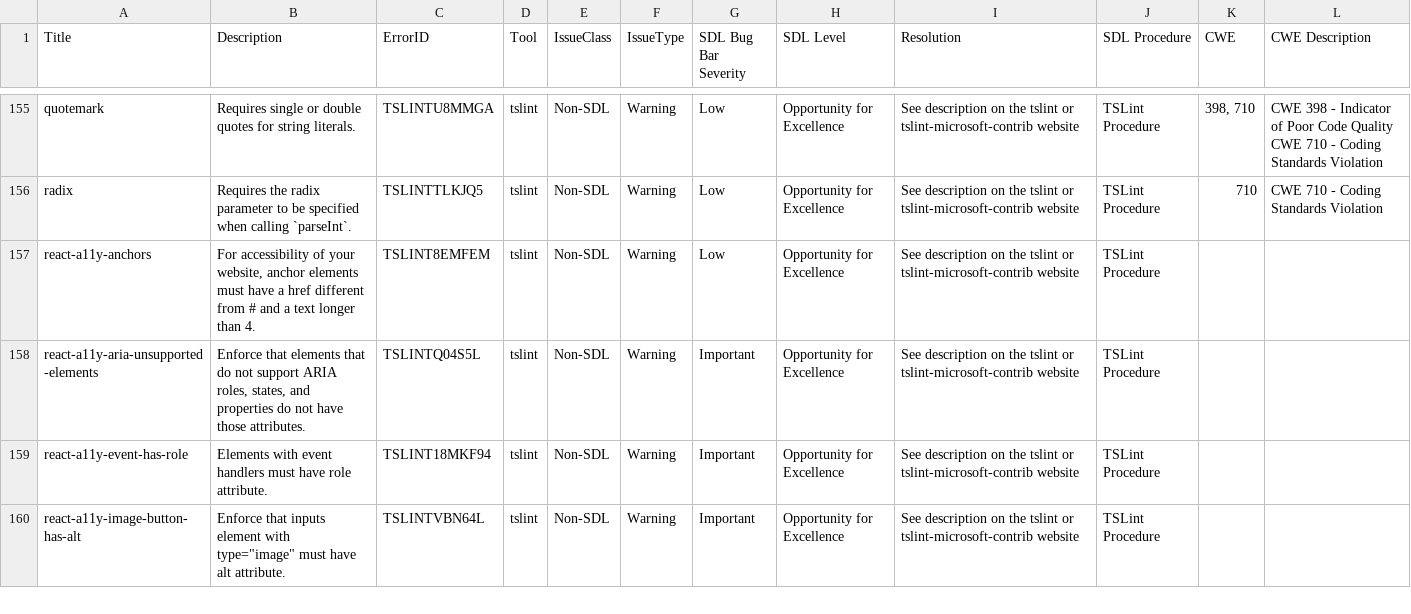
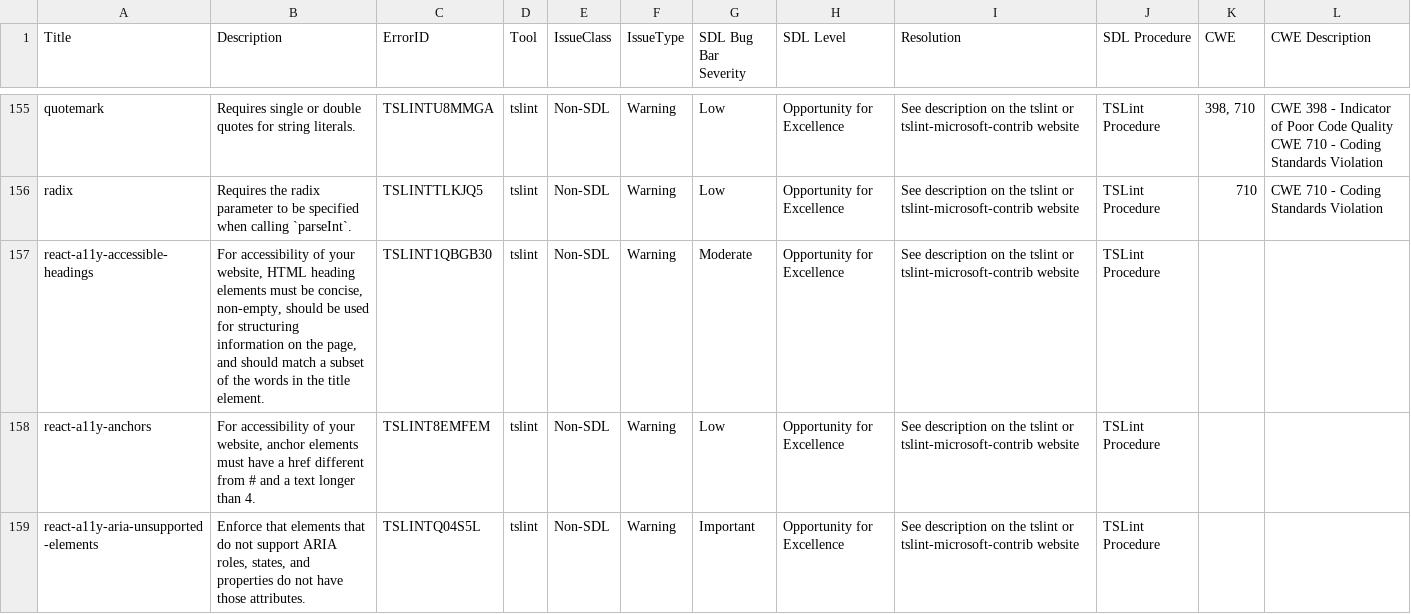
Before and after one commit to microsoft/tslint-microsoft-contrib, a CSV file: tslint-warnings.csv, drawn as a sheet; only a part is shown, gaps mark what is left out; the shorter side is filled out with more unchanged rows.

Commit message:
implement react-a11y-accessible-headings

```diff
--- a/tslint-warnings.csv
+++ b/tslint-warnings.csv
@@ -253,2 +253,3 @@ CWE 710 - Coding Standards Violation"
 radix,Requires the radix parameter to be specified when calling `parseInt`.,TSLINTTLKJQ5,tslint,Non-SDL,Warning,Low,Opportunity for Excellence,See description on the tslint or tslint-microsoft-contrib website,TSLint Procedure,710,"CWE 710 - Coding Standards Violation"
+react-a11y-accessible-headings,"For accessibility of your website, HTML heading elements must be concise, non-empty,         should be used for structuring information on the page, and should match a subset of the words in the title element.",TSLINT1QBGB30,tslint,Non-SDL,Warning,Moderate,Opportunity for Excellence,See description on the tslint or tslint-microsoft-contrib website,TSLint Procedure,,
 react-a11y-anchors,"For accessibility of your website, anchor elements must have a href different from # and a text longer than 4.",TSLINT8EMFEM,tslint,Non-SDL,Warning,Low,Opportunity for Excellence,See description on the tslint or tslint-microsoft-contrib website,TSLint Procedure,,
```
Also changed, not shown: 5 other files.
